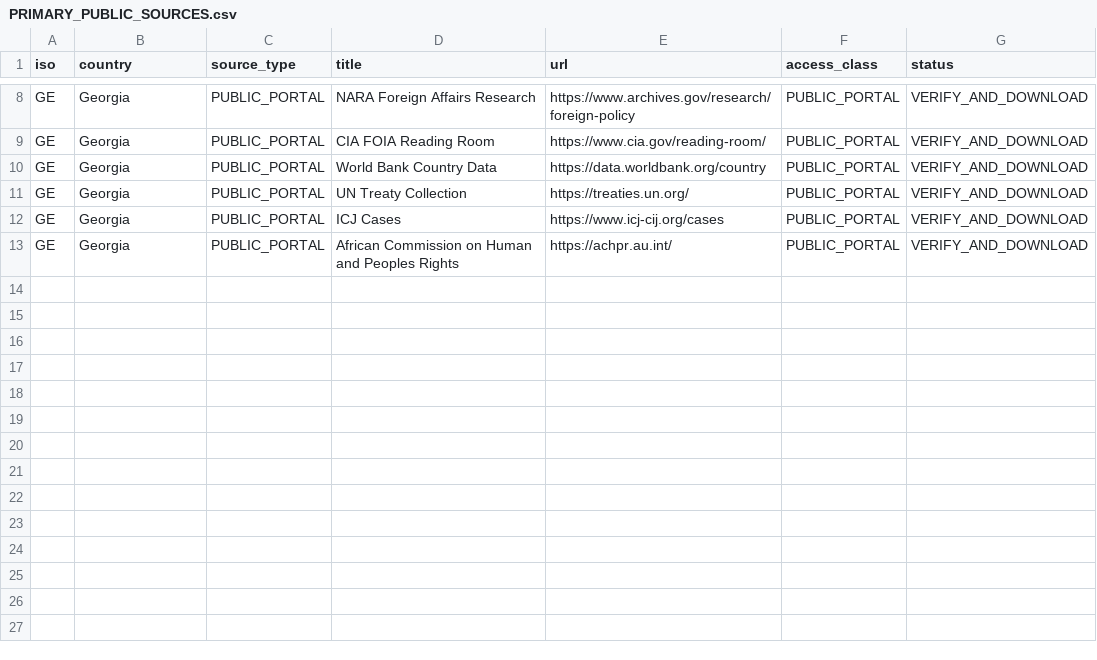
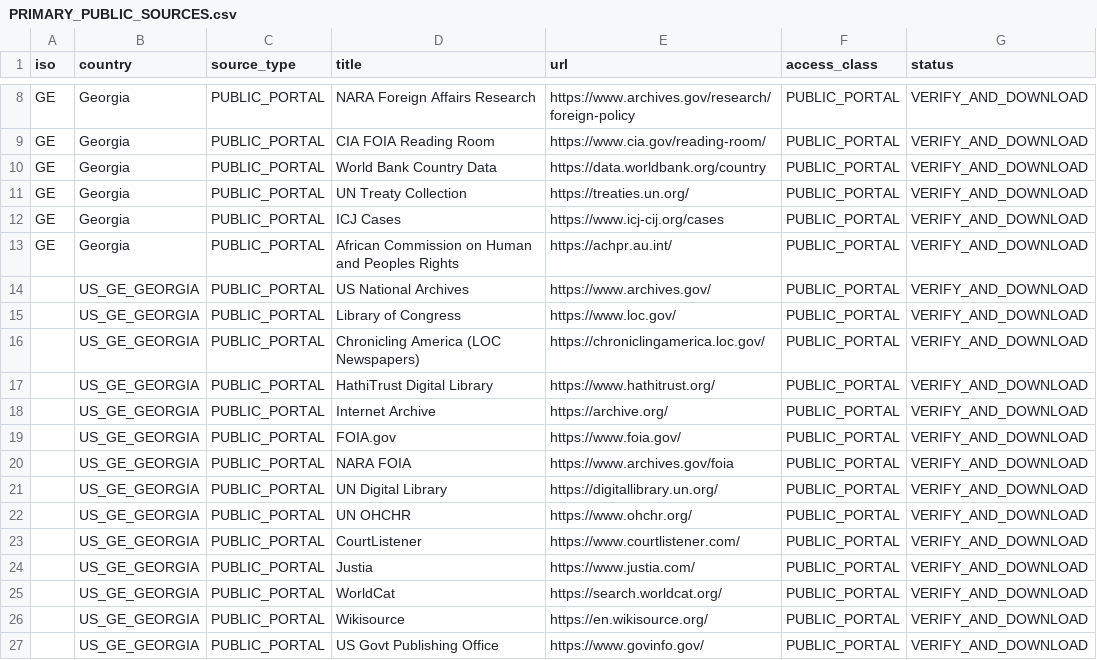
Before and after one commit to GlobalRestitutionAlliance/asia-us-ge-georgia-master-litigation, a CSV file: 03_Evidentiary_Exhibits/PRIMARY_PUBLIC_SOURCES.csv, drawn as a sheet; only a part is shown, gaps mark what is left out.

Commit message:
Expand primary public source registries (Batch 2)

```diff
--- a/03_Evidentiary_Exhibits/PRIMARY_PUBLIC_SOURCES.csv
+++ b/03_Evidentiary_Exhibits/PRIMARY_PUBLIC_SOURCES.csv
@@ -13 +13,15 @@ GE,Georgia,PUBLIC_PORTAL,ICJ Cases,https://www.icj-cij.org/cases,PUBLIC_PORTAL,V
 GE,Georgia,PUBLIC_PORTAL,African Commission on Human and Peoples Rights,https://achpr.au.int/,PUBLIC_PORTAL,VERIFY_AND_DOWNLOAD
+,US_GE_GEORGIA,PUBLIC_PORTAL,US National Archives,https://www.archives.gov/,PUBLIC_PORTAL,VERIFY_AND_DOWNLOAD
+,US_GE_GEORGIA,PUBLIC_PORTAL,Library of Congress,https://www.loc.gov/,PUBLIC_PORTAL,VERIFY_AND_DOWNLOAD
+,US_GE_GEORGIA,PUBLIC_PORTAL,Chronicling America (LOC Newspapers),https://chroniclingamerica.loc.gov/,PUBLIC_PORTAL,VERIFY_AND_DOWNLOAD
+,US_GE_GEORGIA,PUBLIC_PORTAL,HathiTrust Digital Library,https://www.hathitrust.org/,PUBLIC_PORTAL,VERIFY_AND_DOWNLOAD
+,US_GE_GEORGIA,PUBLIC_PORTAL,Internet Archive,https://archive.org/,PUBLIC_PORTAL,VERIFY_AND_DOWNLOAD
+,US_GE_GEORGIA,PUBLIC_PORTAL,FOIA.gov,https://www.foia.gov/,PUBLIC_PORTAL,VERIFY_AND_DOWNLOAD
+,US_GE_GEORGIA,PUBLIC_PORTAL,NARA FOIA,https://www.archives.gov/foia,PUBLIC_PORTAL,VERIFY_AND_DOWNLOAD
+,US_GE_GEORGIA,PUBLIC_PORTAL,UN Digital Library,https://digitallibrary.un.org/,PUBLIC_PORTAL,VERIFY_AND_DOWNLOAD
+,US_GE_GEORGIA,PUBLIC_PORTAL,UN OHCHR,https://www.ohchr.org/,PUBLIC_PORTAL,VERIFY_AND_DOWNLOAD
+,US_GE_GEORGIA,PUBLIC_PORTAL,CourtListener,https://www.courtlistener.com/,PUBLIC_PORTAL,VERIFY_AND_DOWNLOAD
+,US_GE_GEORGIA,PUBLIC_PORTAL,Justia,https://www.justia.com/,PUBLIC_PORTAL,VERIFY_AND_DOWNLOAD
+,US_GE_GEORGIA,PUBLIC_PORTAL,WorldCat,https://search.worldcat.org/,PUBLIC_PORTAL,VERIFY_AND_DOWNLOAD
+,US_GE_GEORGIA,PUBLIC_PORTAL,Wikisource,https://en.wikisource.org/,PUBLIC_PORTAL,VERIFY_AND_DOWNLOAD
+,US_GE_GEORGIA,PUBLIC_PORTAL,US Govt Publishing Office,https://www.govinfo.gov/,PUBLIC_PORTAL,VERIFY_AND_DOWNLOAD
```
Also changed, not shown: 2 other files.
